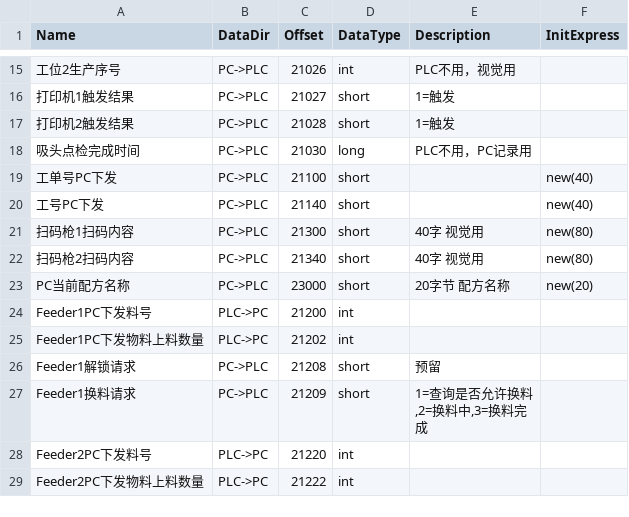
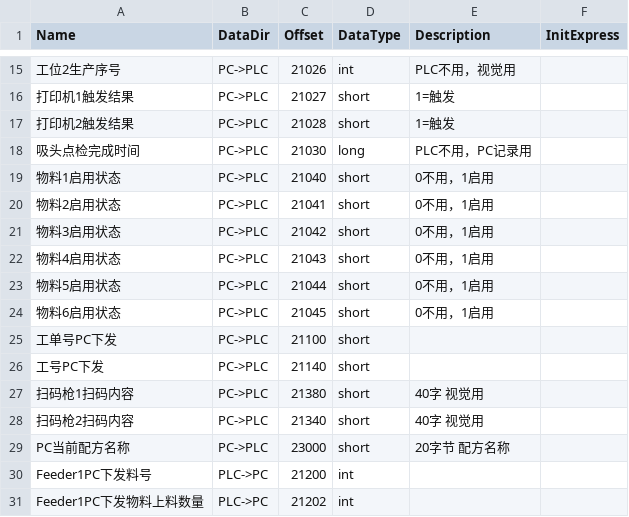
Before and after one commit to yyz-art/ZeberKS, a CSV file: src/apps/App/@structs/ASM12/PlcWrite.csv, drawn as a sheet; only a part is shown, gaps mark what is left out; the shorter side is filled out with more unchanged rows; addresses are those after the commit; the diff names each change by its address in the sheet, - before the commit and + after, or states it on an @@ line.

```diff
--- a/src/apps/App/@structs/ASM12/PlcWrite.csv
+++ b/src/apps/App/@structs/ASM12/PlcWrite.csv
+row 19: 物料1启用状态 | PC->PLC | 21040 | short | 0不用，1启用
+row 20: 物料2启用状态 | PC->PLC | 21041 | short | 0不用，1启用
+row 21: 物料3启用状态 | PC->PLC | 21042 | short | 0不用，1启用
+row 22: 物料4启用状态 | PC->PLC | 21043 | short | 0不用，1启用
+row 23: 物料5启用状态 | PC->PLC | 21044 | short | 0不用，1启用
+row 24: 物料6启用状态 | PC->PLC | 21045 | short | 0不用，1启用
-F25:F26 (InitExpress): new(40)
+F25:F26 (InitExpress): (empty)
-C27 (Offset): 21300
+C27 (Offset): 21380
-F27:F28 (InitExpress): new(80)
+F27:F28 (InitExpress): (empty)
-F29 (InitExpress): new(20)
+F29 (InitExpress): (empty)
```
Also changed, not shown: src/apps/App/@structs/ASM15-1/PlcWrite.csv, src/apps/App/@structs/ASM15-2/PlcWrite.csv, 38 other files.
